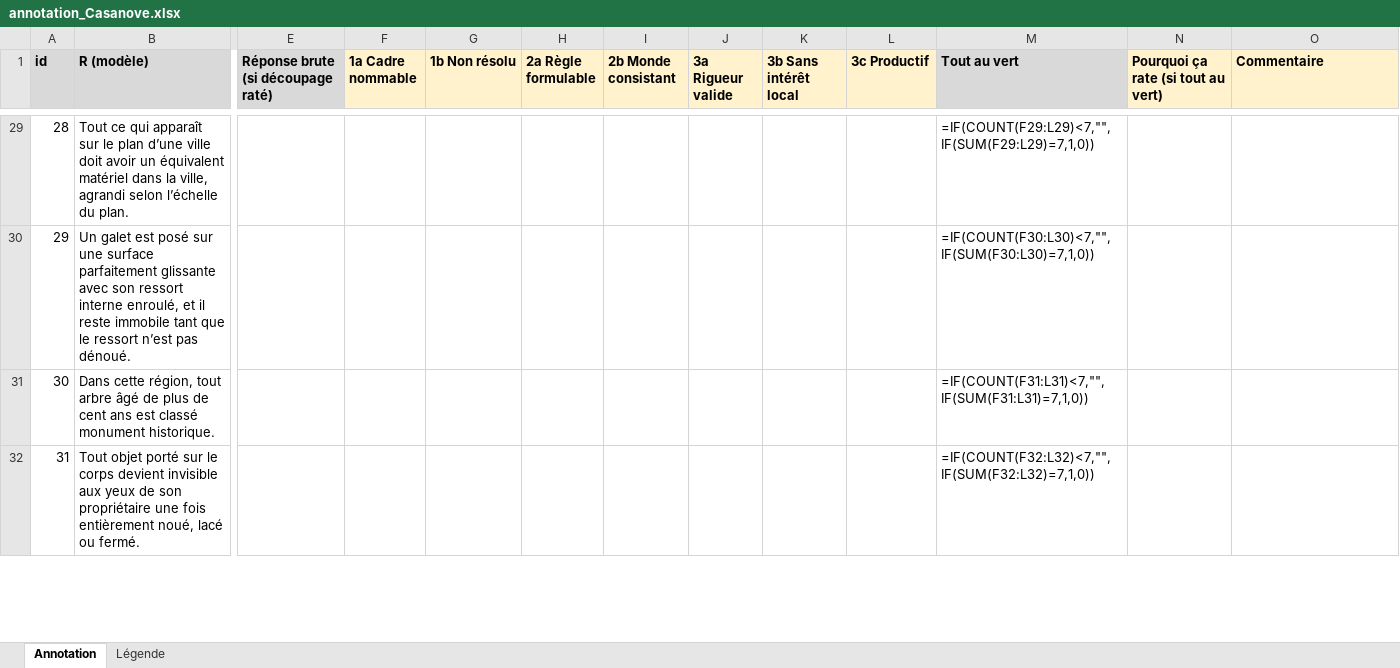
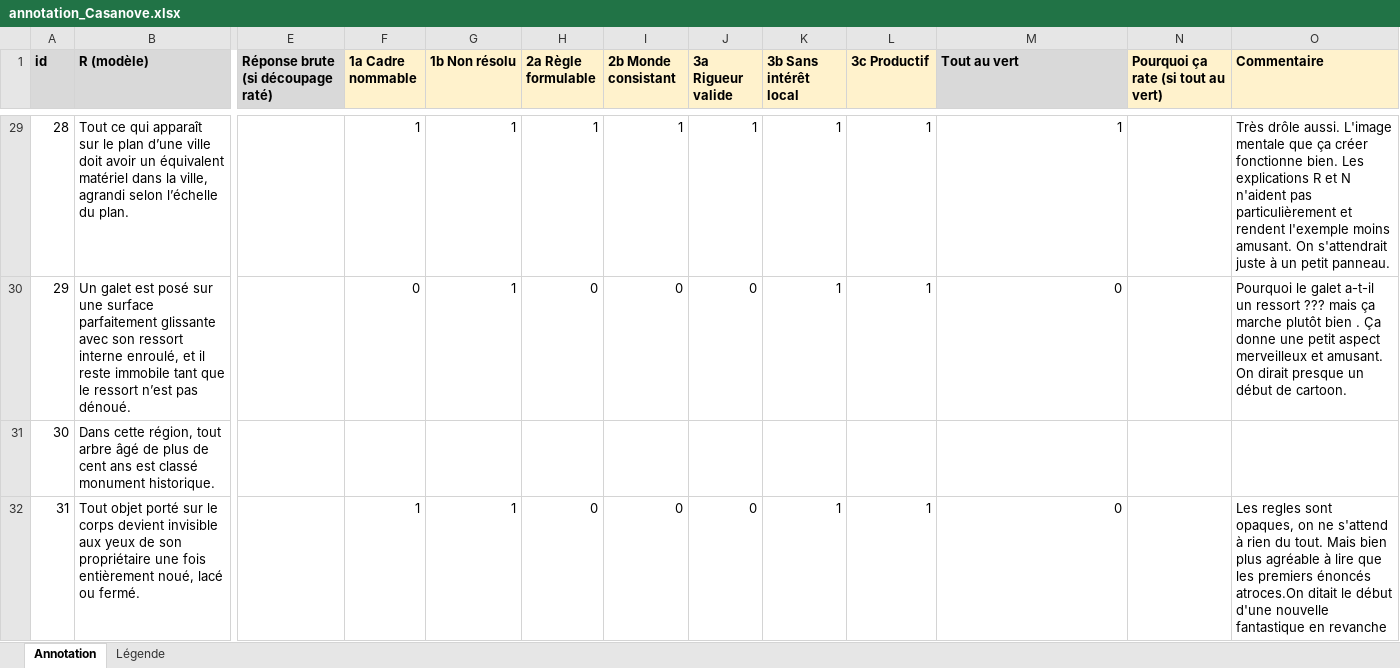
Before and after one commit to marisoldenazelle/constraint-absurd, an Excel workbook: results/annotation_Casanove.xlsx, sheet Annotation, drawn as a sheet; only a part is shown, gaps mark what is left out; values as stored, in another font and other column widths than the file's, no borders; formulas without a stored value are shown as written; the diff covers the shown part only; the diff names each change by its address in the sheet, - before the commit and + after, or states it on an @@ line.

Commit message:
Add files via upload
Annotations finies marisol

```diff
--- a/results/annotation_Casanove.xlsx (sheet Annotation)
+++ b/results/annotation_Casanove.xlsx (sheet Annotation)
-F29 (1a Cadre nommable): (empty)
+F29 (1a Cadre nommable): 1
-G29:G30 (1b Non résolu): (empty)
+G29:G30 (1b Non résolu): 1
-H29 (2a Règle formulable): (empty)
+H29 (2a Règle formulable): 1
-I29 (2b Monde consistant): (empty)
+I29 (2b Monde consistant): 1
-J29 (3a Rigueur valide): (empty)
+J29 (3a Rigueur valide): 1
-K29:K30 (3b Sans intérêt local): (empty)
+K29:K30 (3b Sans intérêt local): 1
-L29:L30 (3c Productif): (empty)
+L29:L30 (3c Productif): 1
-M29 (Tout au vert): =IF(COUNT(F29:L29)<7,"",IF(SUM(F29:L29)=7,1,0))
+M29 (Tout au vert): 1
-O29 (Commentaire): (empty)
+O29 (Commentaire): Très drôle aussi. L'image mentale que ça créer fonctionne bien. Les explications R et N n'aident pas particulièrement et rendent l'exemple moins amusant. On s'attendrait juste à un petit panneau.
-F30 (1a Cadre nommable): (empty)
+F30 (1a Cadre nommable): 0
-H30 (2a Règle formulable): (empty)
+H30 (2a Règle formulable): 0
-I30 (2b Monde consistant): (empty)
+I30 (2b Monde consistant): 0
-J30 (3a Rigueur valide): (empty)
+J30 (3a Rigueur valide): 0
-M30 (Tout au vert): =IF(COUNT(F30:L30)<7,"",IF(SUM(F30:L30)=7,1,0))
+M30 (Tout au vert): 0
-O30 (Commentaire): (empty)
+O30 (Commentaire): Pourquoi le galet a-t-il un ressort ??? mais ça marche plutôt bien . Ça donne une petit aspect merveilleux et amusant. On dirait presque un début de cartoon.
-M31 (Tout au vert): =IF(COUNT(F31:L31)<7,"",IF(SUM(F31:L31)=7,1,0))
+M31 (Tout au vert): (empty)
-F32 (1a Cadre nommable): (empty)
+F32 (1a Cadre nommable): 1
-G32 (1b Non résolu): (empty)
+G32 (1b Non résolu): 1
-H32 (2a Règle formulable): (empty)
+H32 (2a Règle formulable): 0
-I32 (2b Monde consistant): (empty)
+I32 (2b Monde consistant): 0
-J32 (3a Rigueur valide): (empty)
+J32 (3a Rigueur valide): 0
-K32 (3b Sans intérêt local): (empty)
+K32 (3b Sans intérêt local): 1
-L32 (3c Productif): (empty)
+L32 (3c Productif): 1
-M32 (Tout au vert): =IF(COUNT(F32:L32)<7,"",IF(SUM(F32:L32)=7,1,0))
+M32 (Tout au vert): 0
-O32 (Commentaire): (empty)
+O32 (Commentaire): Les regles sont opaques, on ne s'attend à rien du tout. Mais bien plus agréable à lire que les premiers énoncés atroces.On ditait le début d'une nouvelle fantastique en revanche
```
Also changed, not shown: 1053 edited cells elsewhere in this sheet.
